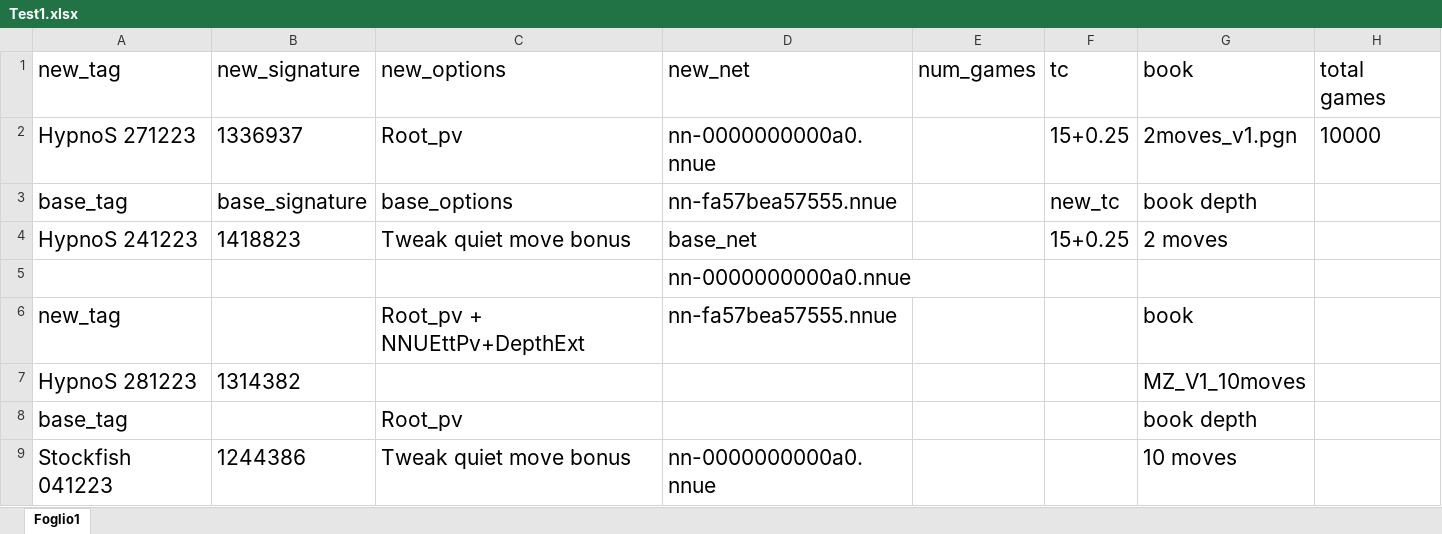
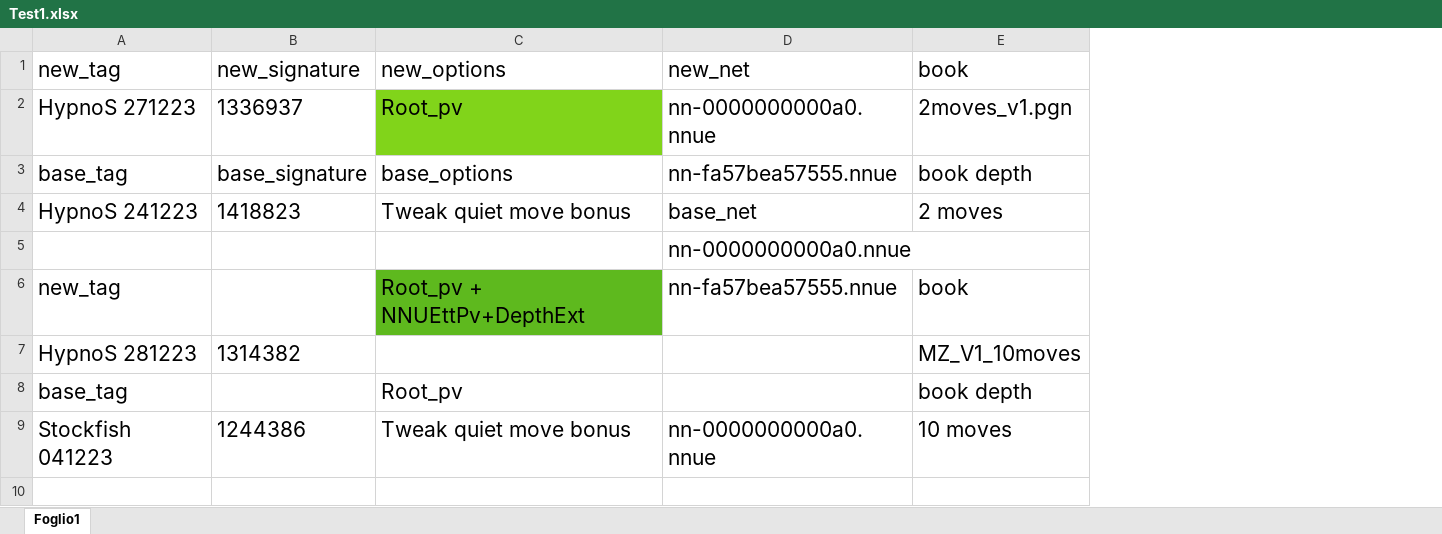
Before and after one commit to Zerbinati/HypnoS-Regression-Testing, an Excel workbook: Test1.xlsx, sheet Foglio1, drawn as a sheet; values as stored, in another font and other column widths than the file's, no borders; the diff names each change by its address in the sheet, - before the commit and + after, or states it on an @@ line.

Commit message:
Update Test1.xlsx

```diff
--- a/Test1.xlsx (sheet Foglio1)
+++ b/Test1.xlsx (sheet Foglio1)
-column E, row 1: num_games
-column F, rows 1-4: tc | 15+0.25 | new_tc | 15+0.25
-column H, rows 1-2: total games | 10000
-C2 fill: none
+C2 fill: #81D41A
-C6 fill: none
+C6 fill: #5EB91E
```
